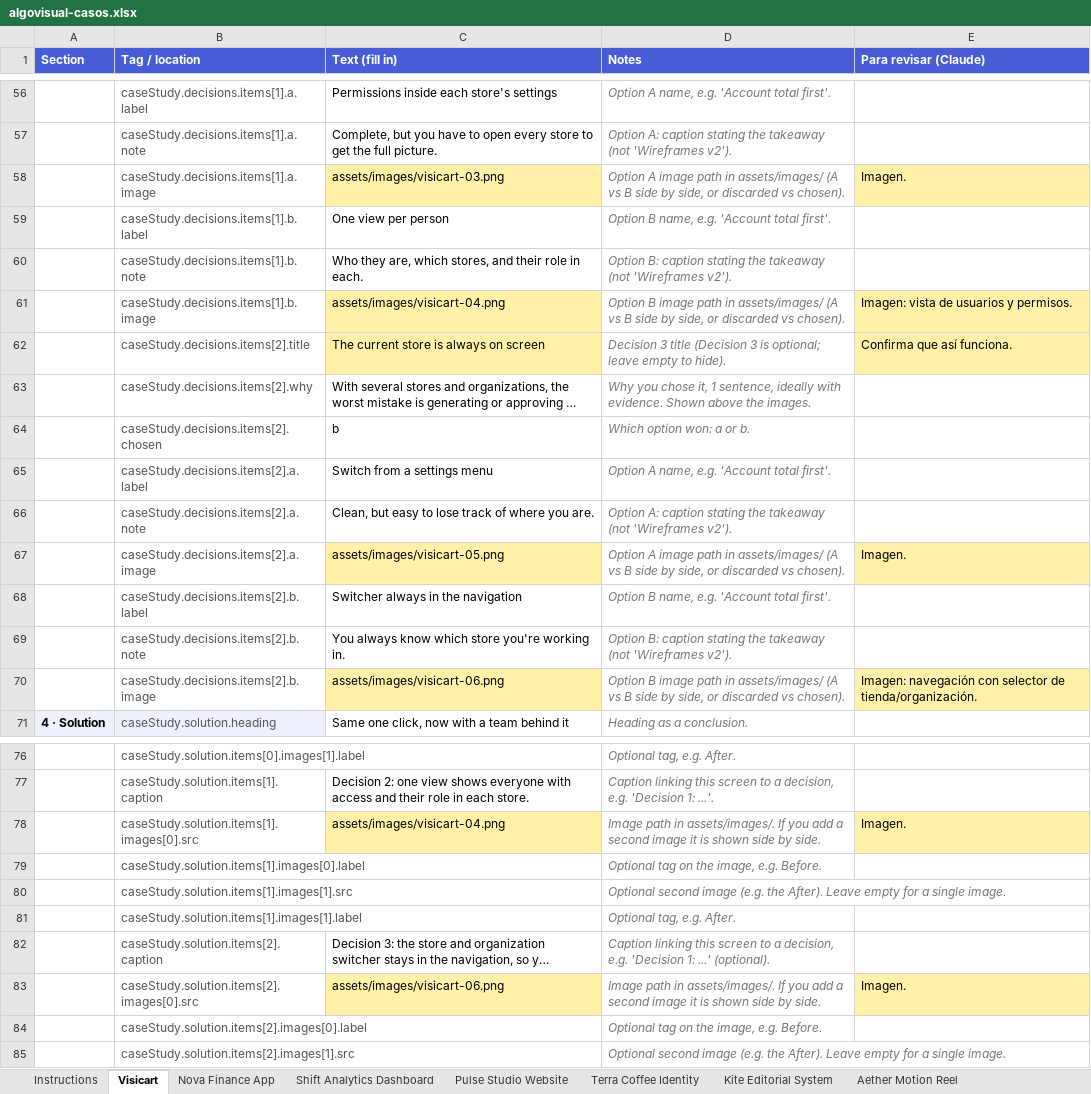
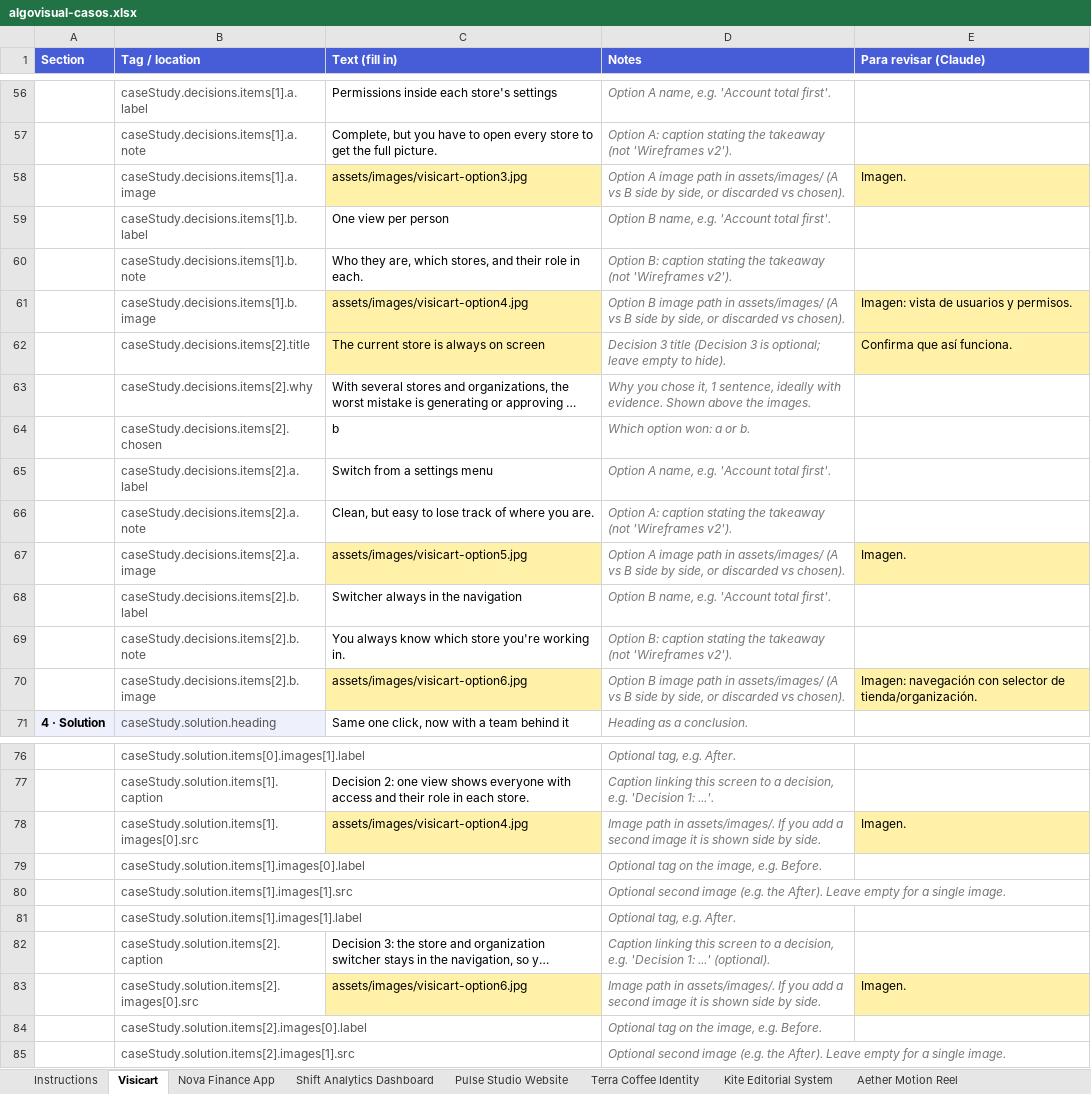
Before and after one commit to algovisual-mx/algovisual, an Excel workbook: content/algovisual-casos.xlsx, sheet Visicart, drawn as a sheet; only a part is shown, gaps mark what is left out; long unchanged cells end in …; values as stored, in another font and other column widths than the file's, no borders; the diff names each change by its address in the sheet, - before the commit and + after, or states it on an @@ line.

```diff
--- a/content/algovisual-casos.xlsx (sheet Visicart)
+++ b/content/algovisual-casos.xlsx (sheet Visicart)
-C58 (Text (fill in)): assets/images/visicart-03.png
+C58 (Text (fill in)): assets/images/visicart-option3.jpg
-C61 (Text (fill in)): assets/images/visicart-04.png
+C61 (Text (fill in)): assets/images/visicart-option4.jpg
-C67 (Text (fill in)): assets/images/visicart-05.png
+C67 (Text (fill in)): assets/images/visicart-option5.jpg
-C70 (Text (fill in)): assets/images/visicart-06.png
+C70 (Text (fill in)): assets/images/visicart-option6.jpg
-C78 (Text (fill in)): assets/images/visicart-04.png
+C78 (Text (fill in)): assets/images/visicart-option4.jpg
-C83 (Text (fill in)): assets/images/visicart-06.png
+C83 (Text (fill in)): assets/images/visicart-option6.jpg
```
Also changed, not shown: 13 other files.
